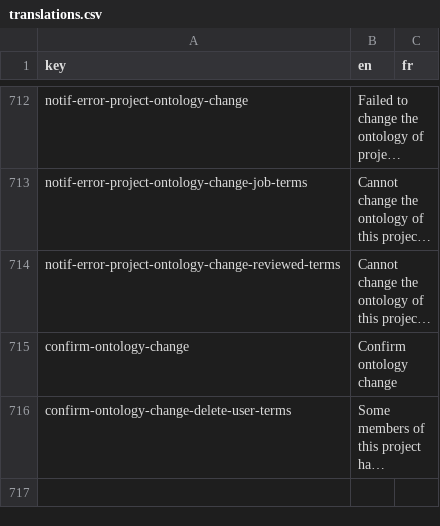
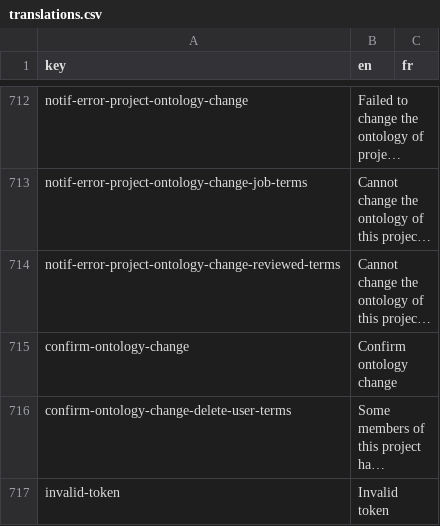
Before and after one commit to cytomine/Cytomine-Web-UI, a CSV file: src/locales/translations.csv, drawn as a sheet; only a part is shown, gaps mark what is left out; long unchanged cells end in …; the diff names each change by its address in the sheet, - before the commit and + after, or states it on an @@ line.

Commit message:
Handle login with token

```diff
--- a/src/locales/translations.csv
+++ b/src/locales/translations.csv
+row 717: invalid-token | Invalid token
```
Also changed, not shown: 1 other file.
